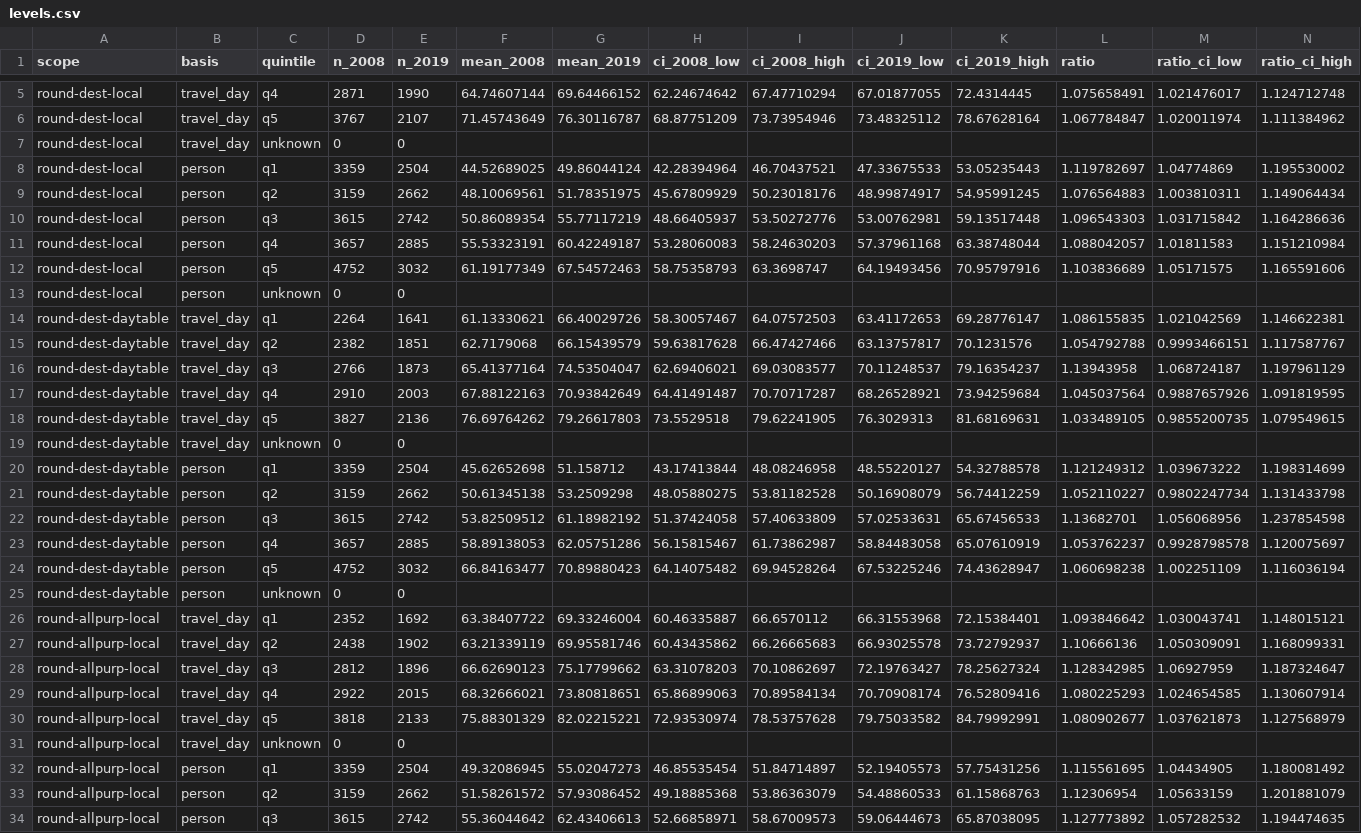
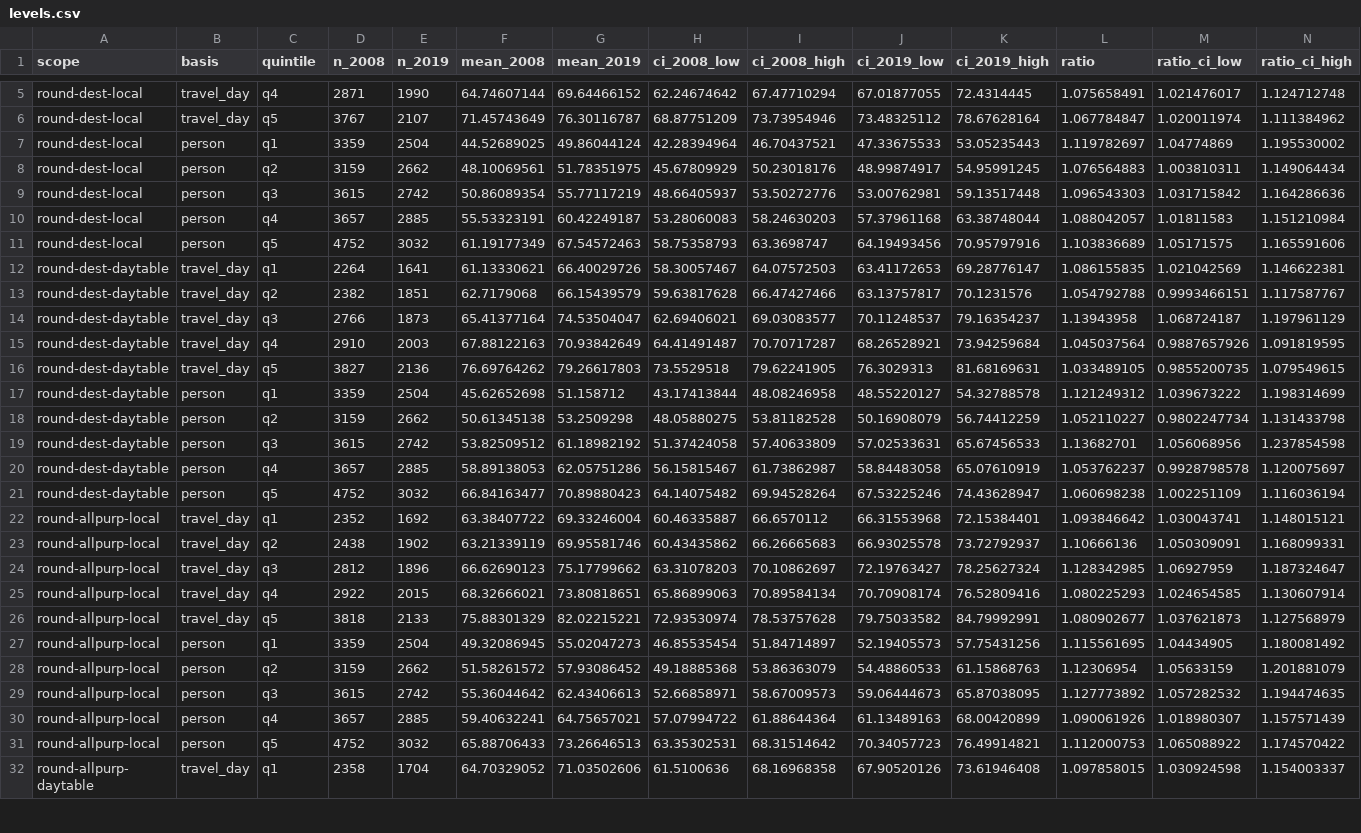
Before and after one commit to vastuhlfauth/phd_model, a CSV file: docs/data/step12_income/levels.csv, drawn as a sheet; only a part is shown, gaps mark what is left out; the shorter side is filled out with more unchanged rows; rows hold the shown columns only; the diff covers the shown part only; the diff names each change by its address in the sheet, - before the commit and + after, or states it on an @@ line.

```diff
--- a/docs/data/step12_income/levels.csv
+++ b/docs/data/step12_income/levels.csv
-row 7: round-dest-local | travel_day | unknown | 0 | 0
-row 13: round-dest-local | person | unknown | 0 | 0
-row 19: round-dest-daytable | travel_day | unknown | 0 | 0
-row 25: round-dest-daytable | person | unknown | 0 | 0
-row 31: round-allpurp-local | travel_day | unknown | 0 | 0
```
Also changed, not shown: 11 removed rows elsewhere in this file, docs/data/step12_income/quintile_density.csv, 3 other files.
